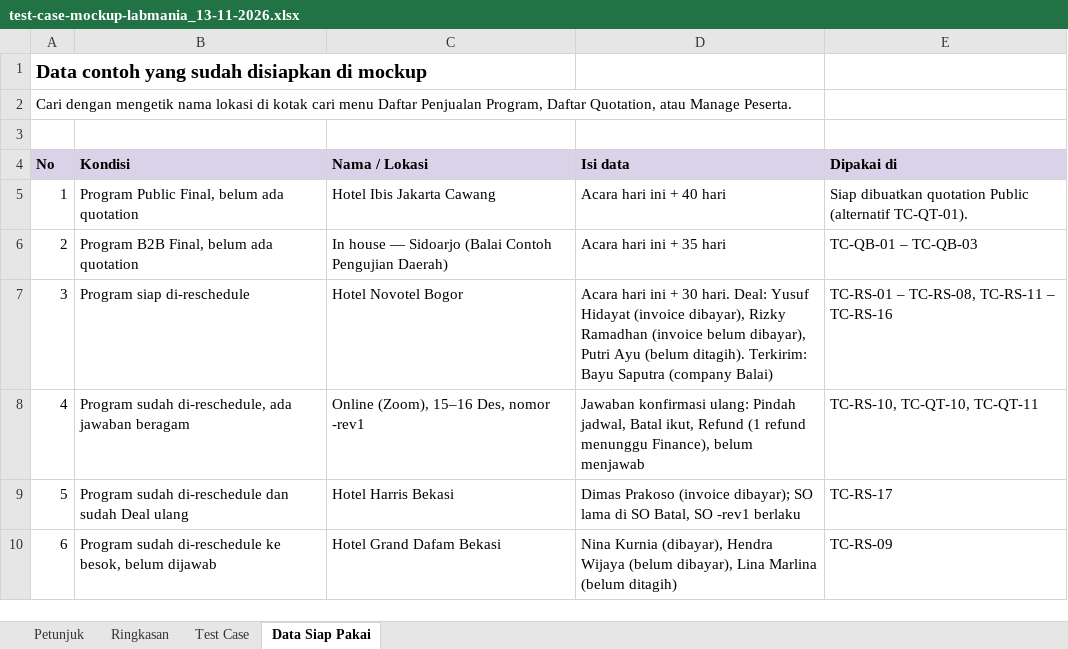
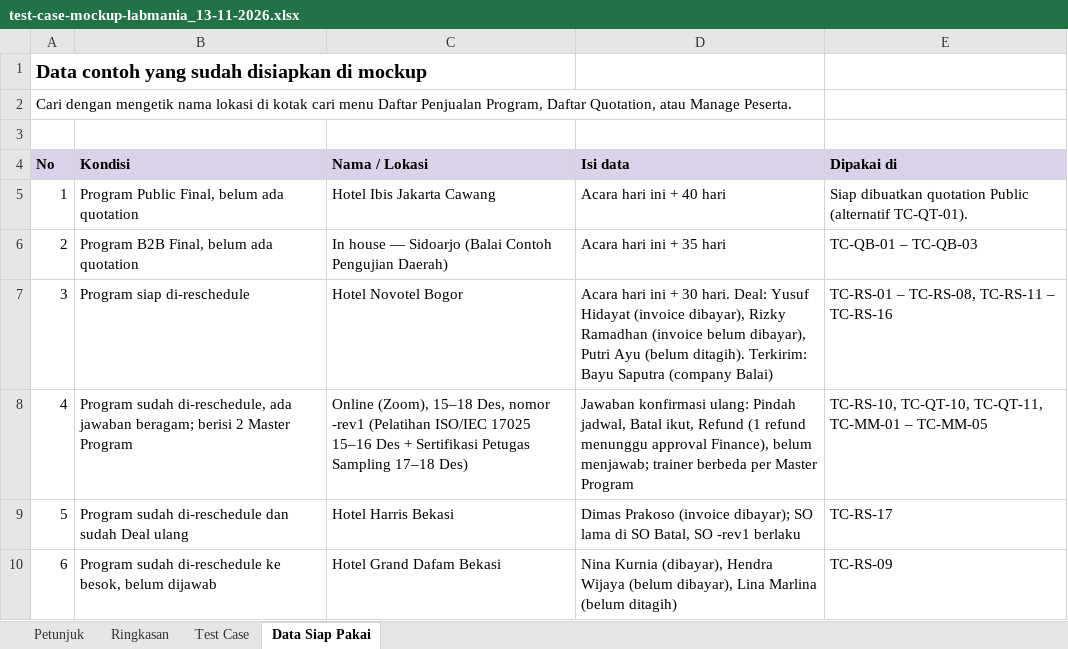
Before and after one commit to alief572/labmania, an Excel workbook: specs/pm/test-case-mockup-labmania_13-11-2026.xlsx, sheet Data Siap Pakai, drawn as a sheet; only a part is shown; values as stored, in another font and other column widths than the file's, no borders; the diff names each change by its address in the sheet, - before the commit and + after, or states it on an @@ line.

```diff
--- a/specs/pm/test-case-mockup-labmania_13-11-2026.xlsx (sheet Data Siap Pakai)
+++ b/specs/pm/test-case-mockup-labmania_13-11-2026.xlsx (sheet Data Siap Pakai)
-B8 (Kondisi): …ada jawaban beragam
+B8 (Kondisi): …ada jawaban beragam; berisi 2 Master Program
-C8 (Nama / Lokasi): Online (Zoom), 15–16 Des, nomor -rev1
+C8 (Nama / Lokasi): Online (Zoom), 15–18 Des, nomor -rev1 (Pelatihan ISO/IEC 17025 15–16 Des + Sertifikasi Petugas Sampling 17–18 Des)
-D8 (Isi data): …refund menunggu Finance), belum menjawab
+D8 (Isi data): …refund menunggu approval Finance), belum menjawab; trainer berbeda per Master Program
-E8 (Dipakai di): TC-RS-10, TC-QT-10, TC-QT-11
+E8 (Dipakai di): TC-RS-10, TC-QT-10, TC-QT-11, TC-MM-01 – TC-MM-05
```
Also changed, not shown: sheet Test Case, sheet Ringkasan, specs/pm/aturan-alur-quotation-so-invoice-reschedule_13-11-2026.xlsx, 39 other files.
